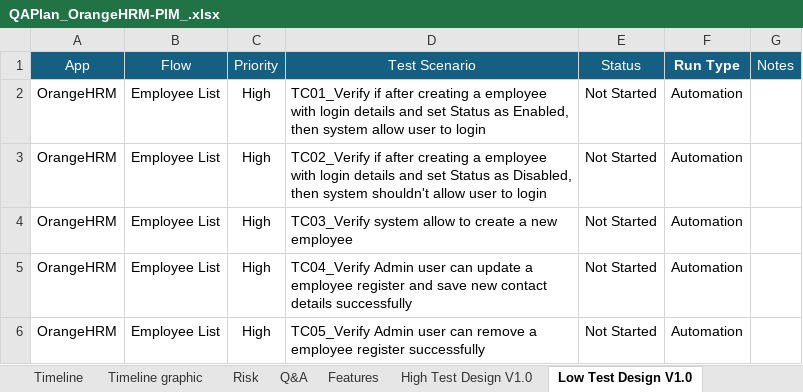
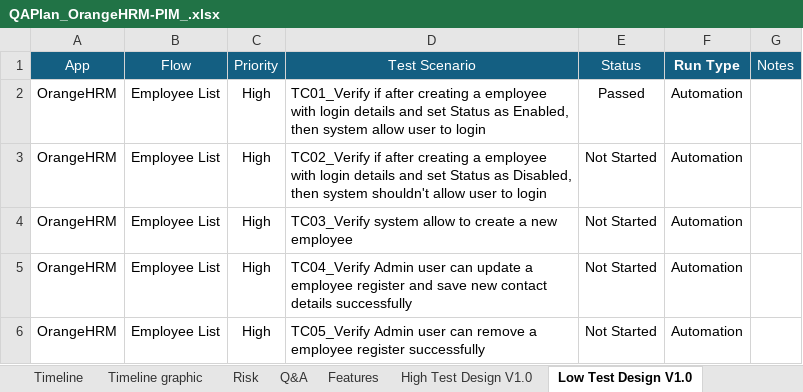
Before and after one commit to LucasAlexandreBez/Playwright, an Excel workbook: QAPlan_OrangeHRM-PIM_.xlsx, sheet Low Test Design V1.0, drawn as a sheet; only a part is shown; values as stored, in another font and other column widths than the file's, no borders; conditional formats not drawn; the diff names each change by its address in the sheet, - before the commit and + after, or states it on an @@ line.

Commit message:
Add DB helpers and refactor OrangeHRM flows
Introduce centralized DB utilities and refactor test flows for OrangeHRM. Added DBConnInfo, DBQueryExecutorHelper and OrangeHRMDBInfo to standardize DB connection and query execution; added database rule classes (CreateNewEmployeeDB, CreateNewUsernameDB, GetEmployeeDetailsDB, GetEmployeeLoginDetailsDB) and removed legacy EmployeeTable/UsernameTable. Moved model classes into apps.orangeHRM.models.*, relocated flow classes into rules packages and updated imports/usages. Enhanced page objects (LoginPage, AddEmployeePage) with account-disabled checks and success message assertion. Updated E2ETest to use new rules and DB helpers, added a disabled-user test path, and improved assertions. Also added a VSCode tasks.json, adjusted GlobalTestRunConfig (HEADLESS true, SLOWMOTION 200), and updated test suite tags. Includes a binary QA plan spreadsheet change.

```diff
--- a/QAPlan_OrangeHRM-PIM_.xlsx (sheet Low Test Design V1.0)
+++ b/QAPlan_OrangeHRM-PIM_.xlsx (sheet Low Test Design V1.0)
-E2 (Status): Not Started
+E2 (Status): Passed
```
Also changed, not shown: 22 other files.
